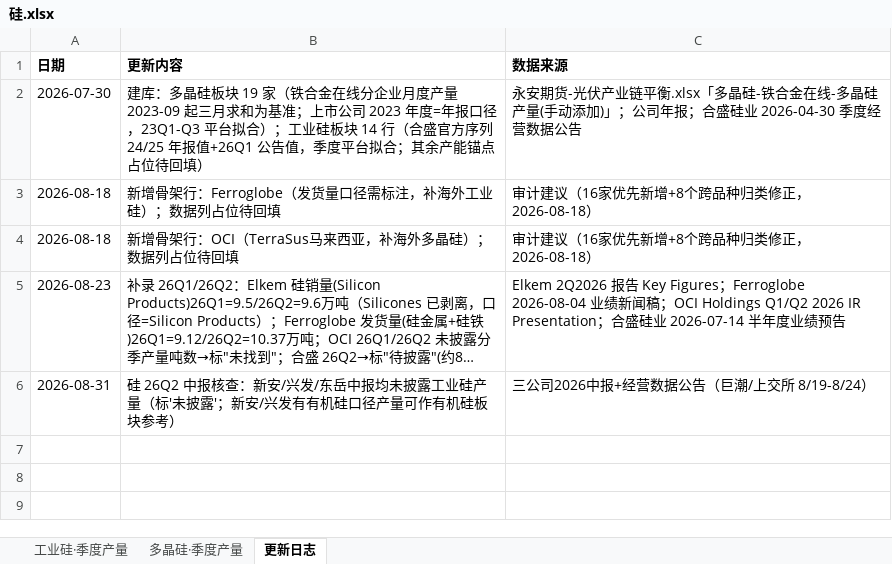
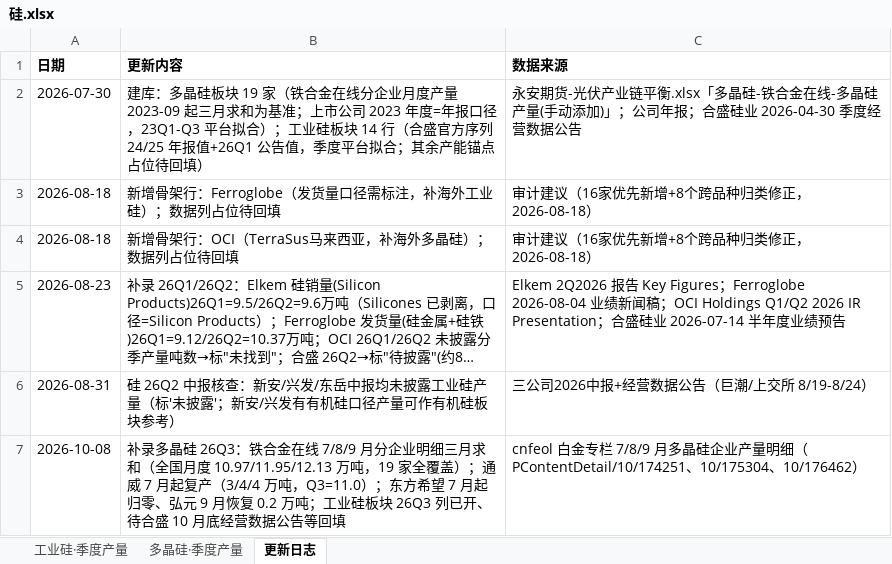
Before and after one commit to amiya866/caibao-hub, an Excel workbook: excel/硅.xlsx, sheet 更新日志, drawn as a sheet; long unchanged cells end in …; values as stored, in another font and other column widths than the file's, no borders; the diff names each change by its address in the sheet, - before the commit and + after, or states it on an @@ line.

```diff
--- a/excel/硅.xlsx (sheet 更新日志)
+++ b/excel/硅.xlsx (sheet 更新日志)
+row 7: 2026-10-08 | 补录多晶硅 26Q3：铁合金在线 7/8/9 月分企业明细三月求和（全国月度 10.97/11.95/12.13 万吨，19 家全覆盖）；通威 7 月起复产（3/4/4 万吨，Q3=11.0）；东方希望 7 月起归零、弘元 9 月恢复 0.2 万吨；工业硅板块 26Q3 列已开、待合盛 10 月底经营数据公告等回填 | cnfeol 白金专栏 7/8/9 月多晶硅企业产量明细（PContentDetail/10/174251、10/175304、10/176462）
```
Also changed, not shown: sheet 多晶硅·季度产量, sheet 工业硅·季度产量, 3 other files.
